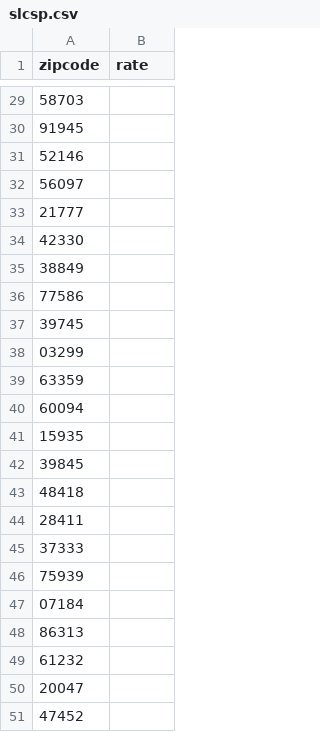
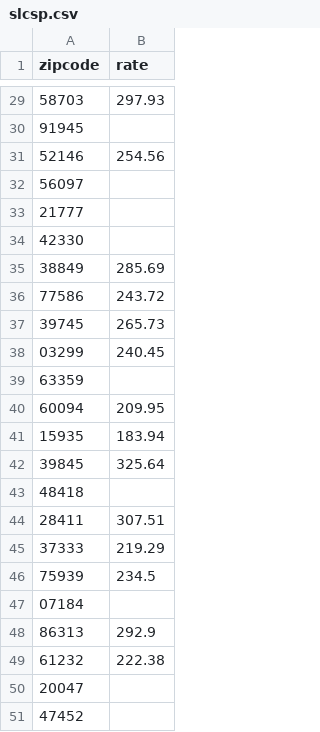
Before and after one commit to kave/slcsp, a CSV file: slcsp.csv, drawn as a sheet; only a part is shown, gaps mark what is left out; the diff covers the shown part only.

```diff
--- a/slcsp.csv
+++ b/slcsp.csv
@@ -29,4 +29,4 @@ zipcode,rate
-58703,
+58703,297.93
 91945,
-52146,
+52146,254.56
 56097,
@@ -34,17 +34,17 @@ zipcode,rate
 42330,
-38849,
-77586,
-39745,
-03299,
+38849,285.69
+77586,243.72
+39745,265.73
+03299,240.45
 63359,
-60094,
-15935,
-39845,
+60094,209.95
+15935,183.94
+39845,325.64
 48418,
-28411,
-37333,
-75939,
+28411,307.51
+37333,219.29
+75939,234.5
 07184,
-86313,
-61232,
+86313,292.9
+61232,222.38
 20047,
```
Also changed, not shown: 16 edited cells elsewhere in this file, 1 other file.
